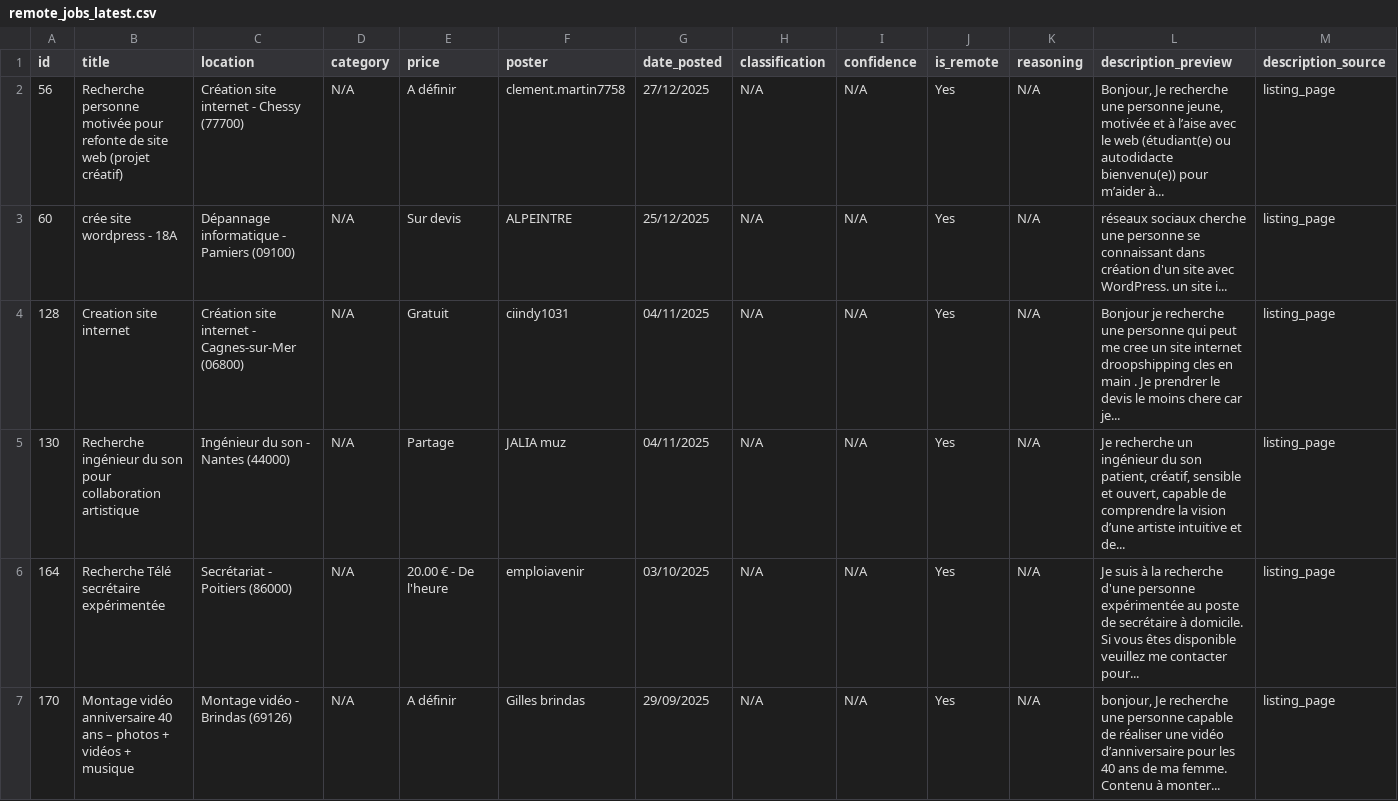
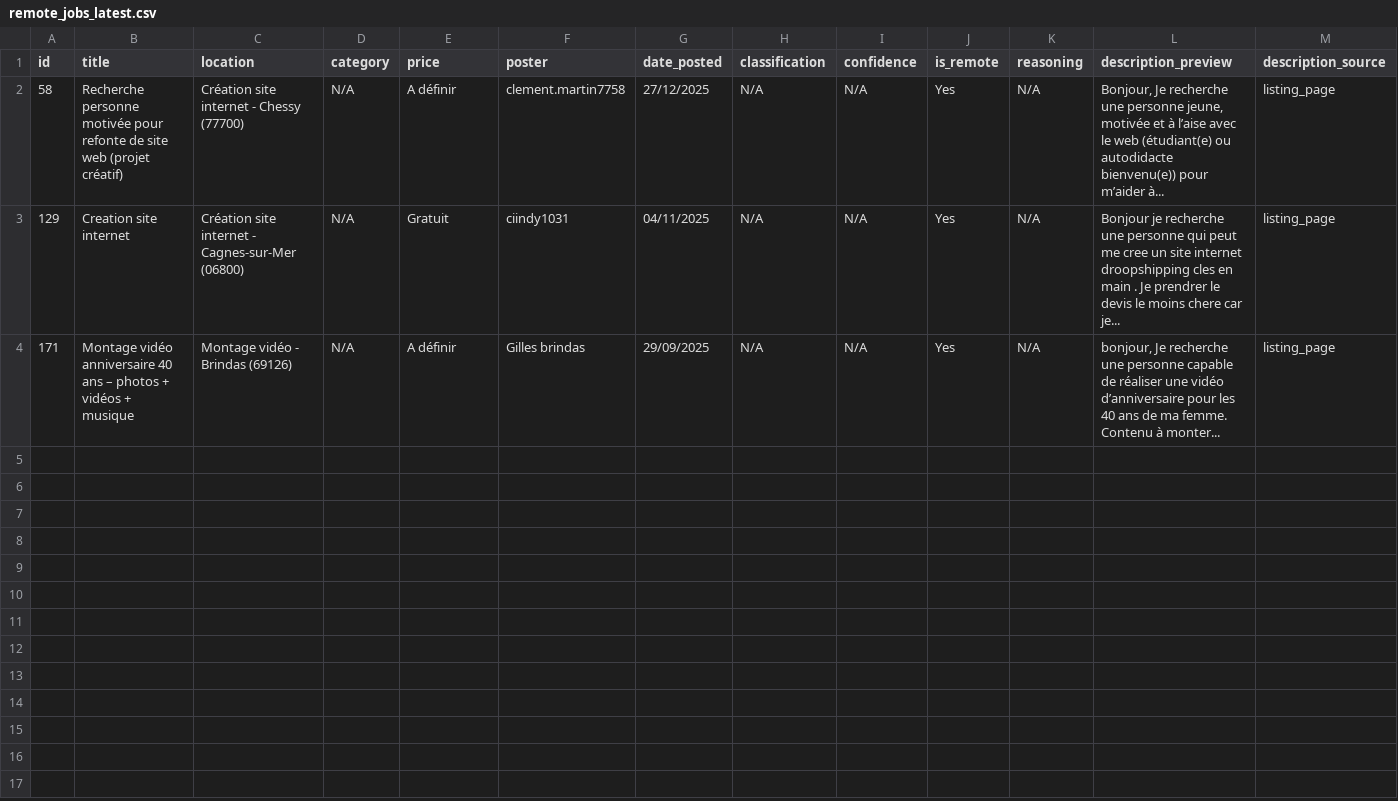
Before and after one commit to Dlawlet/afidiOS-finder, a CSV file: exports/remote_jobs_latest.csv, drawn as a sheet; only a part is shown; removed rows and columns are numbered as before the commit, all else as after; rows hold the shown columns only; the diff names each change by its address in the sheet, - before the commit and + after, or states it on an @@ line.

```diff
--- a/exports/remote_jobs_latest.csv
+++ b/exports/remote_jobs_latest.csv
-A2 (id): 56
+A2 (id): 58
-row 3: 60 | crée site wordpress - 18A | Dépannage informatique - Pamiers (09100) | N/A | Sur devis | ALPEINTRE | 25/12/2025 | N/A | N/A | Yes | N/A | réseaux sociaux cherche une personne se connaissant dans création d'un site avec WordPress. un site i... | listing_page
-A3 (id): 128
+A3 (id): 129
-row 5: 130 | Recherche ingénieur du son pour collaboration artistique | Ingénieur du son - Nantes (44000) | N/A | Partage | JALIA muz | 04/11/2025 | N/A | N/A | Yes | N/A | Je recherche un ingénieur du son patient, créatif, sensible et ouvert, capable de comprendre la vision d’une artiste intuitive et de... | listing_page
-row 6: 164 | Recherche Télé secrétaire expérimentée | Secrétariat - Poitiers (86000) | N/A | 20.00 € - De l'heure | emploiavenir | 03/10/2025 | N/A | N/A | Yes | N/A | Je suis à la recherche d'une personne expérimentée au poste de secrétaire à domicile. Si vous êtes disponible veuillez me contacter pour... | listing_page
-A4 (id): 170
+A4 (id): 171
```
Also changed, not shown: exports/jobs_latest.csv, 2 other files.
